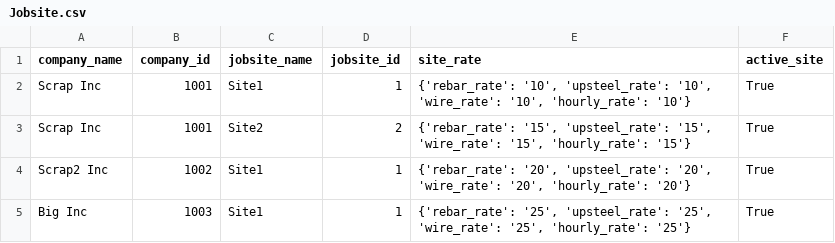
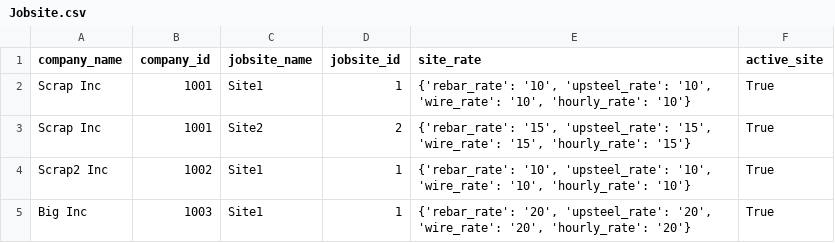
Before and after one commit to 1sandovalgerardo/IMX, a CSV file: Data/Raw/Jobsite.csv, drawn as a sheet.

Commit message:
test adding jobsites to jobsite.csv

```diff
--- a/Data/Raw/Jobsite.csv
+++ b/Data/Raw/Jobsite.csv
@@ -3,3 +3,3 @@ Scrap Inc,1001,Site1,1,"{'rebar_rate': '10', 'upsteel_rate': '10', 'wire_rate':
 Scrap Inc,1001,Site2,2,"{'rebar_rate': '15', 'upsteel_rate': '15', 'wire_rate': '15', 'hourly_rate': '15'}",True
-Scrap2 Inc,1002,Site1,1,"{'rebar_rate': '20', 'upsteel_rate': '20', 'wire_rate': '20', 'hourly_rate': '20'}",True
-Big Inc,1003,Site1,1,"{'rebar_rate': '25', 'upsteel_rate': '25', 'wire_rate': '25', 'hourly_rate': '25'}",True
+Scrap2 Inc,1002,Site1,1,"{'rebar_rate': '10', 'upsteel_rate': '10', 'wire_rate': '10', 'hourly_rate': '10'}",True
+Big Inc,1003,Site1,1,"{'rebar_rate': '20', 'upsteel_rate': '20', 'wire_rate': '20', 'hourly_rate': '20'}",True
```
Also changed, not shown: 1 other file.
